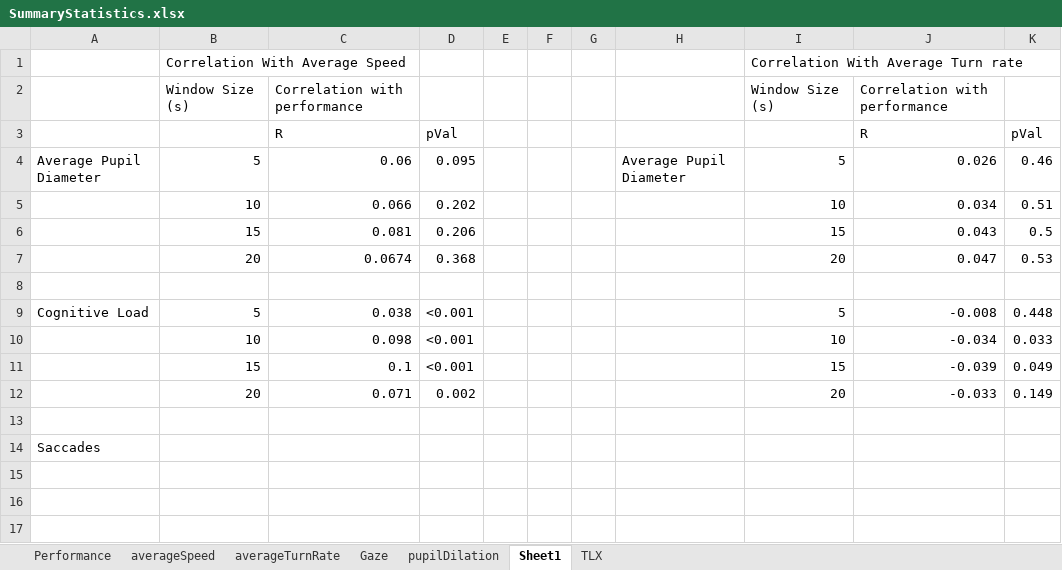
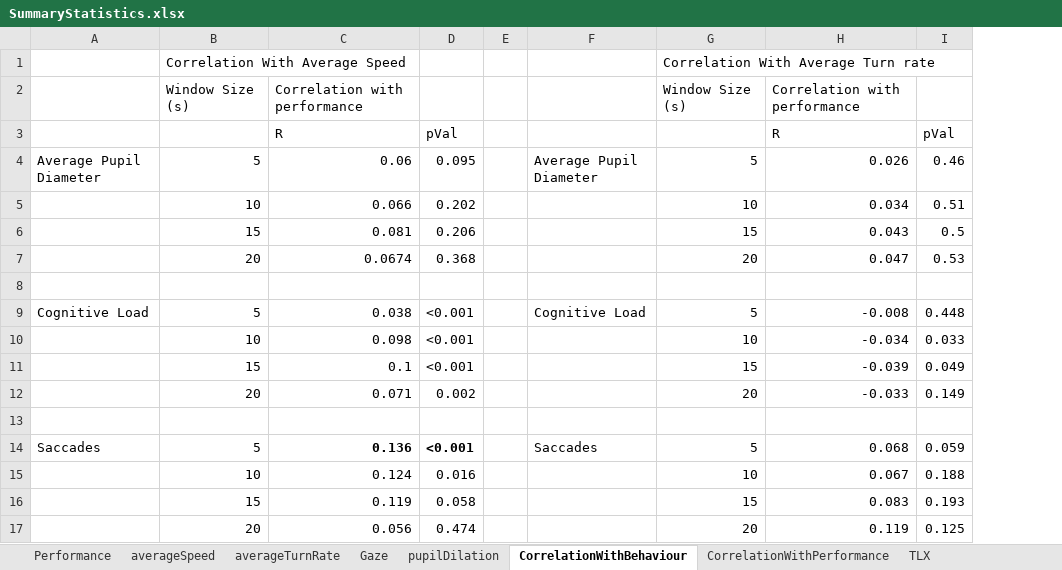
Before and after one commit to arunimb/GrandCanyonSAR_analysis, an Excel workbook: src/stats/outputTables/SummaryStatistics.xlsx, sheet CorrelationWithBehaviour, drawn as a sheet; values as stored, in another font and other column widths than the file's, no borders; removed rows and columns are numbered as before the commit, all else as after; the diff names each change by its address in the sheet, - before the commit and + after, or states it on an @@ line.

```diff
--- a/src/stats/outputTables/SummaryStatistics.xlsx (sheet CorrelationWithBehaviour)
+++ b/src/stats/outputTables/SummaryStatistics.xlsx (sheet CorrelationWithBehaviour)
-sheet tab: Sheet1
+sheet tab: CorrelationWithBehaviour
+sheet tab: CorrelationWithPerformance
-column F, empty
-column G, empty
-F9: (empty)
+F9: Cognitive Load
-row 14: Saccades
+row 14: Saccades | 5 | 0.136 | <0.001 |  | Saccades | 5 | 0.068 | 0.059
+row 15:  | 10 | 0.124 | 0.016 |  |  | 10 | 0.067 | 0.188
+row 16:  | 15 | 0.119 | 0.058 |  |  | 15 | 0.083 | 0.193
+row 17:  | 20 | 0.056 | 0.474 |  |  | 20 | 0.119 | 0.125
```
Also changed, not shown: other sheet tabs, 13 other files.
